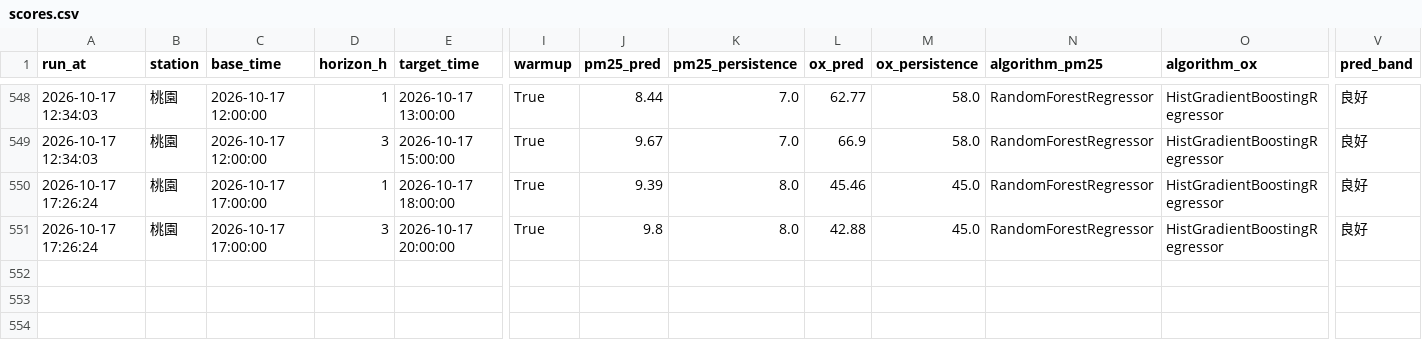
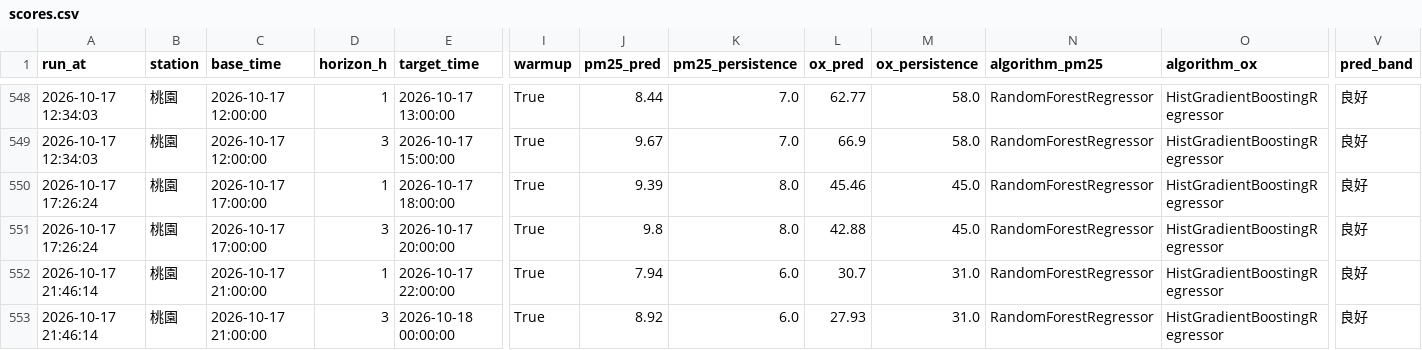
Before and after one commit to kachio-lab/Taoyuan-Air-Quality-Monitor, a CSV file: data/monitor/scores.csv, drawn as a sheet; only a part is shown, gaps mark what is left out; rows hold the shown columns only; the diff names each change by its address in the sheet, - before the commit and + after, or states it on an @@ line.

```diff
--- a/data/monitor/scores.csv
+++ b/data/monitor/scores.csv
+row 552: 2026-10-17 21:46:14 | 桃園 | 2026-10-17 21:00:00 | 1 | 2026-10-17 22:00:00 | True | 7.94 | 6.0 | 30.7 | 31.0 | RandomForestRegressor | HistGradientBoostingRegressor | 良好
+row 553: 2026-10-17 21:46:14 | 桃園 | 2026-10-17 21:00:00 | 3 | 2026-10-18 00:00:00 | True | 8.92 | 6.0 | 27.93 | 31.0 | RandomForestRegressor | HistGradientBoostingRegressor | 良好
```
Also changed, not shown: data/monitor/observations.csv, data/monitor/predictions.csv, 2 other files.
